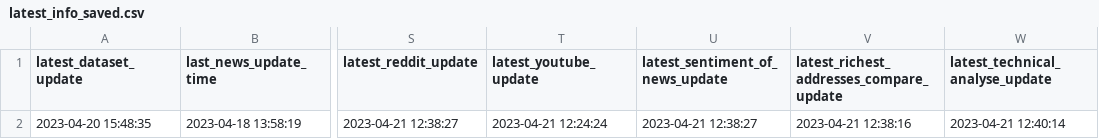
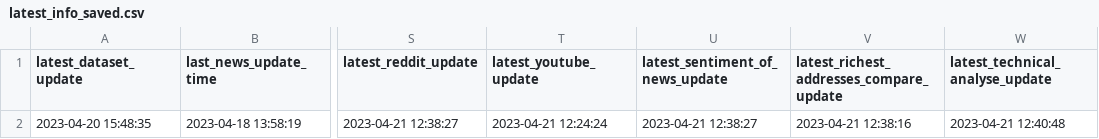
Before and after one commit to williamnordberg/adam_trader, a CSV file: data/latest_info_saved.csv, drawn as a sheet; only a part is shown, gaps mark what is left out; the diff names each change by its address in the sheet, - before the commit and + after, or states it on an @@ line.

```diff
--- a/data/latest_info_saved.csv
+++ b/data/latest_info_saved.csv
-W2 (latest_technical_analyse_update): 2023-04-21 12:40:14
+W2 (latest_technical_analyse_update): 2023-04-21 12:40:48
```
Also changed, not shown: 3 other files.
